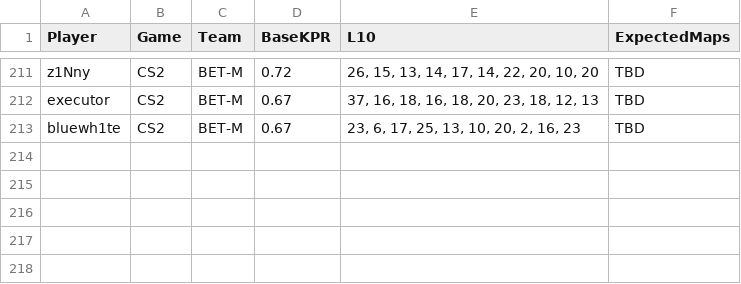
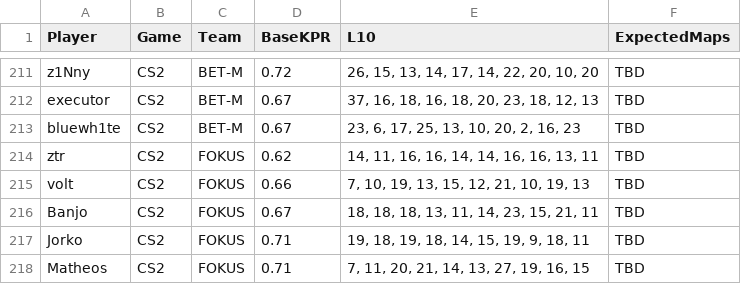
Before and after one commit to SleeperKid/cs2-Prop-Grader, a CSV file: daily_stats.csv, drawn as a sheet; only a part is shown, gaps mark what is left out; the diff names each change by its address in the sheet, - before the commit and + after, or states it on an @@ line.

```diff
--- a/daily_stats.csv
+++ b/daily_stats.csv
+row 214: ztr | CS2 | FOKUS | 0.62 | 14, 11, 16, 16, 14, 14, 16, 16, 13, 11 | TBD
+row 215: volt | CS2 | FOKUS | 0.66 | 7, 10, 19, 13, 15, 12, 21, 10, 19, 13 | TBD
+row 216: Banjo | CS2 | FOKUS | 0.67 | 18, 18, 18, 13, 11, 14, 23, 15, 21, 11 | TBD
+row 217: Jorko | CS2 | FOKUS | 0.71 | 19, 18, 19, 18, 14, 15, 19, 9, 18, 11 | TBD
+row 218: Matheos | CS2 | FOKUS | 0.71 | 7, 11, 20, 21, 14, 13, 27, 19, 16, 15 | TBD
```
